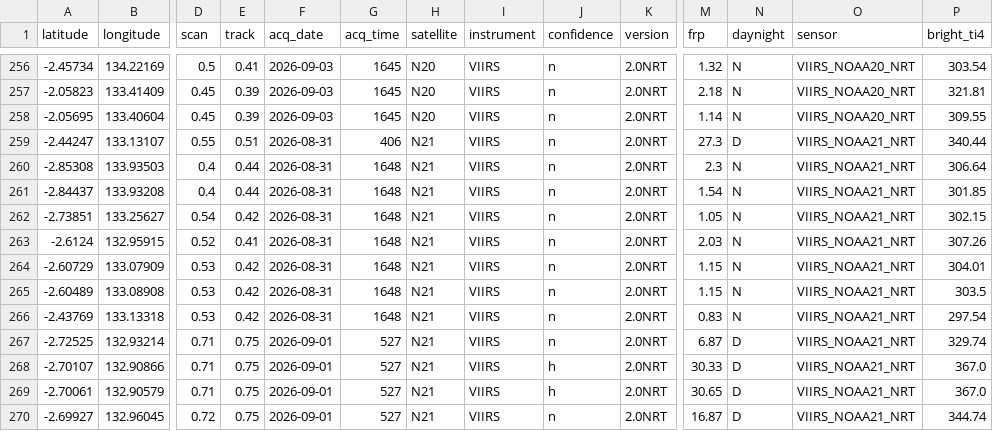
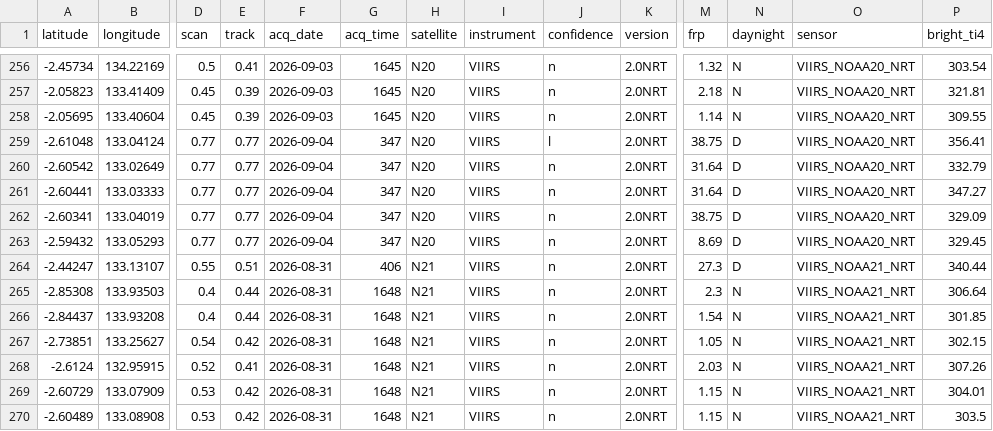
Before and after one commit to Indrmlnaa/Fire_Monitoring, a CSV file: data/v2/processed/Teluk_Bintuni_NASA_FIRMS_spatial_analysis.csv, drawn as a sheet; only a part is shown, gaps mark what is left out; the shorter side is filled out with more unchanged rows; rows hold the shown columns only; the diff names each change by its address in the sheet, - before the commit and + after, or states it on an @@ line.

```diff
--- a/data/v2/processed/Teluk_Bintuni_NASA_FIRMS_spatial_analysis.csv
+++ b/data/v2/processed/Teluk_Bintuni_NASA_FIRMS_spatial_analysis.csv
+row 259: -2.61048 | 133.04124 | 0.77 | 0.77 | 2026-09-04 | 347 | N20 | VIIRS | l | 2.0NRT | 38.75 | D | VIIRS_NOAA20_NRT | 356.41
+row 260: -2.60542 | 133.02649 | 0.77 | 0.77 | 2026-09-04 | 347 | N20 | VIIRS | n | 2.0NRT | 31.64 | D | VIIRS_NOAA20_NRT | 332.79
+row 261: -2.60441 | 133.03333 | 0.77 | 0.77 | 2026-09-04 | 347 | N20 | VIIRS | n | 2.0NRT | 31.64 | D | VIIRS_NOAA20_NRT | 347.27
+row 262: -2.60341 | 133.04019 | 0.77 | 0.77 | 2026-09-04 | 347 | N20 | VIIRS | n | 2.0NRT | 38.75 | D | VIIRS_NOAA20_NRT | 329.09
+row 263: -2.59432 | 133.05293 | 0.77 | 0.77 | 2026-09-04 | 347 | N20 | VIIRS | n | 2.0NRT | 8.69 | D | VIIRS_NOAA20_NRT | 329.45
```
Also changed, not shown: data/v2/processed/Teluk_Bintuni_NASA_FIRMS_fire_events.csv.
